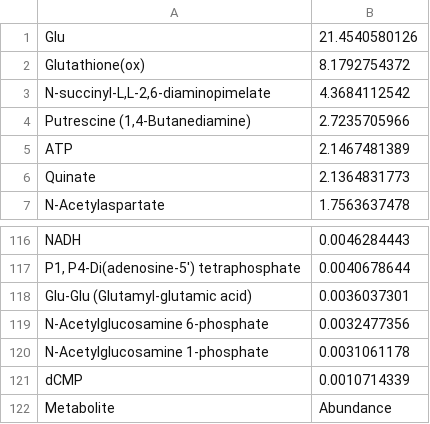
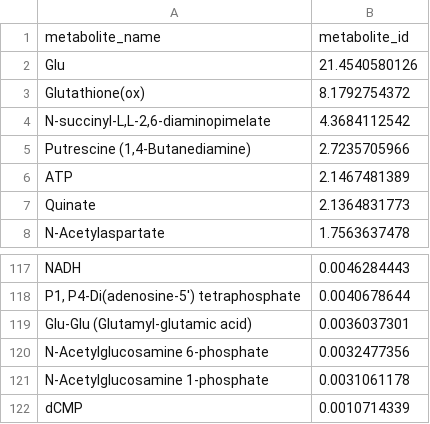
Before and after one commit to jclachance/BOFdat, a CSV file: Example_usage/metabolomic_abundances.csv (was Example_usage/metabolomic.csv), drawn as a sheet; only a part is shown, gaps mark what is left out.

```diff
--- a/Example_usage/metabolomic.csv
+++ b/Example_usage/metabolomic_abundances.csv
@@ -1 +1,2 @@
+metabolite_name,metabolite_id
 Glu,21.4540580126
@@ -121,2 +122 @@ N-Acetylglucosamine 1-phosphate,0.0031061178
 dCMP,0.0010714339
-Metabolite,Abundance
```
Also changed, not shown: 13 other files.
